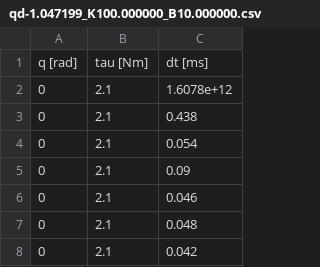
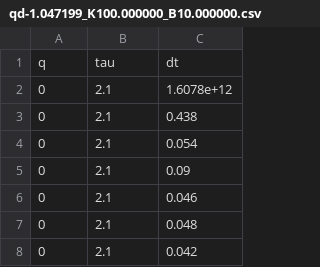
Before and after one commit to griloHBG/bbb-lely-core-ati-netcan, a CSV file: qd-1.047199_K100.000000_B10.000000.csv, drawn as a sheet; only a part is shown; removed rows and columns are numbered as before the commit, all else as after; the diff names each change by its address in the sheet, - before the commit and + after, or states it on an @@ line.

```diff
--- a/qd-1.047199_K100.000000_B10.000000.csv
+++ b/qd-1.047199_K100.000000_B10.000000.csv
-row 1: q [rad] | tau [Nm] | dt [ms]
+row 1: q | tau | dt
```
Also changed, not shown: qd-1.047199_K100.000000_B2.000000.csv, qd-1.047199_K20.000000_B10.000000.csv, 6 other files.
